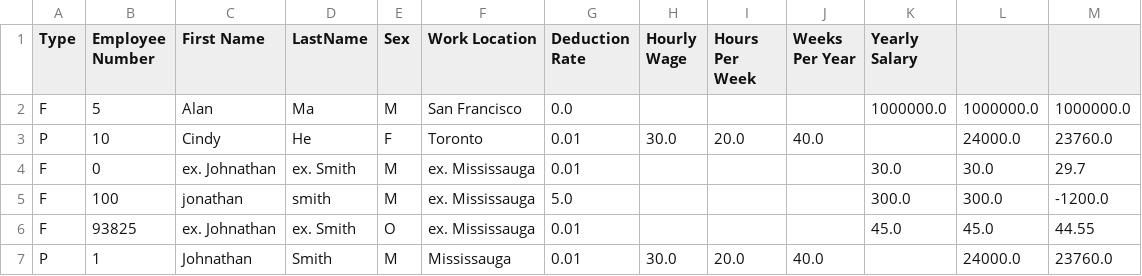
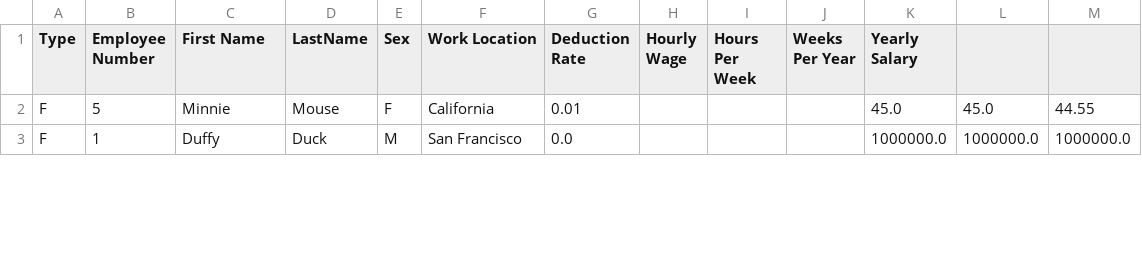
Before and after one commit to JasonXZLiu/SchoolCompSci, a CSV file: EmployeeDatabase/data.csv, drawn as a sheet; only a part is shown; the diff covers the shown part only.

```diff
--- a/EmployeeDatabase/data.csv
+++ b/EmployeeDatabase/data.csv
@@ -1,7 +1,3 @@
 Type,Employee Number,First Name,LastName,Sex,Work Location,Deduction Rate,Hourly Wage,Hours Per Week,Weeks Per Year, Yearly Salary
-F,5,Alan,Ma,M,San Francisco,0.0,,,,1000000.0,1000000.0,1000000.0,
-P,10,Cindy,He,F,Toronto,0.01,30.0,20.0,40.0,,24000.0,23760.0,,
-F,0,ex. Johnathan,ex. Smith,M,ex. Mississauga,0.01,,,,30.0,30.0,29.7,
-F,100,jonathan,smith,M,ex. Mississauga,5.0,,,,300.0,300.0,-1200.0,
-F,93825,ex. Johnathan,ex. Smith,O,ex. Mississauga,0.01,,,,45.0,45.0,44.55,
-P,1,Johnathan,Smith,M,Mississauga,0.01,30.0,20.0,40.0,,24000.0,23760.0,,
+F,5,Minnie,Mouse,F,California,0.01,,,,45.0,45.0,44.55,
+F,1,Duffy,Duck,M,San Francisco,0.0,,,,1000000.0,1000000.0,1000000.0,
```
Also changed, not shown: 1 added row, 5 removed rows and 26 edited cells elsewhere in this file, 31 other files.
